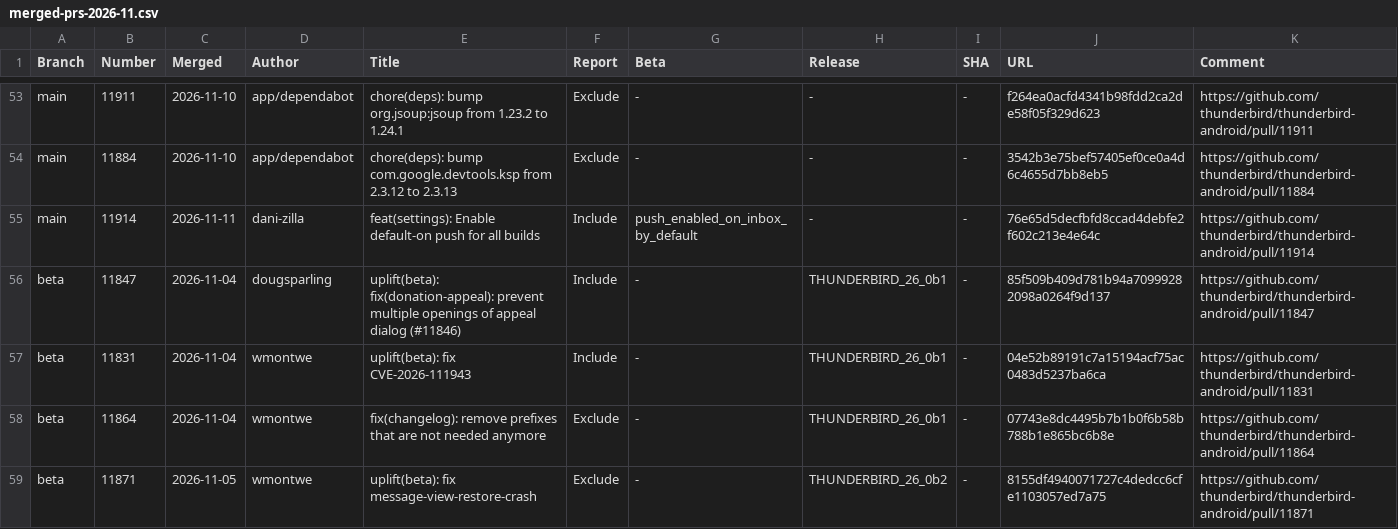
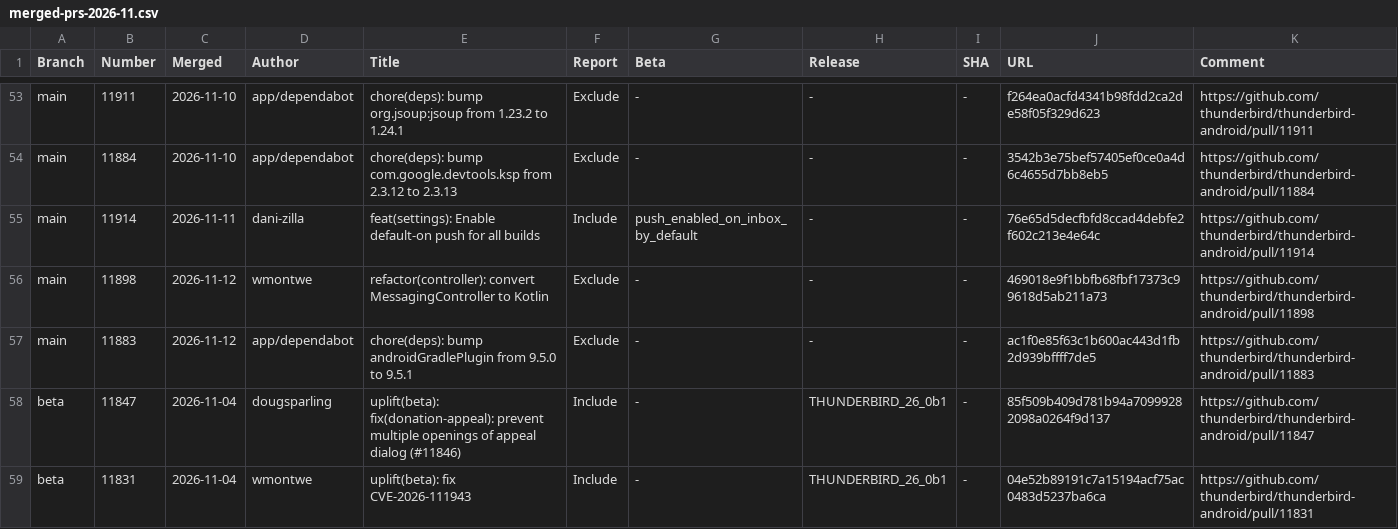
Before and after one commit to thunderbird/thunderbird-android-reports, a CSV file: reports/merged-prs/csv/merged-prs-2026-11.csv, drawn as a sheet; only a part is shown, gaps mark what is left out; the shorter side is filled out with more unchanged rows.

```diff
--- a/reports/merged-prs/csv/merged-prs-2026-11.csv
+++ b/reports/merged-prs/csv/merged-prs-2026-11.csv
@@ -55,2 +55,4 @@ Branch,Number,Merged,Author,Title,Report,Beta,Release,SHA,URL,Comment
 "main","11914","2026-11-11","dani-zilla","feat(settings): Enable default-on push for all builds","Include","push_enabled_on_inbox_by_default","-","-","76e65d5decfbfd8ccad4debfe2f602c213e4e64c","https://github.com/thunderbird/thunderbird-android/pull/11914",""
+"main","11898","2026-11-12","wmontwe","refactor(controller):  convert MessagingController to Kotlin","Exclude","-","-","-","469018e9f1bbfb68fbf17373c99618d5ab211a73","https://github.com/thunderbird/thunderbird-android/pull/11898",""
+"main","11883","2026-11-12","app/dependabot","chore(deps): bump androidGradlePlugin from 9.5.0 to 9.5.1","Exclude","-","-","-","ac1f0e85f63c1b600ac443d1fb2d939bffff7de5","https://github.com/thunderbird/thunderbird-android/pull/11883",""
 "beta","11847","2026-11-04","dougsparling","uplift(beta): fix(donation-appeal): prevent multiple openings of appeal dialog (#11846)","Include","-","THUNDERBIRD_26_0b1","-","85f509b409d781b94a70999282098a0264f9d137","https://github.com/thunderbird/thunderbird-android/pull/11847",""
```
Also changed, not shown: 1 other file.
